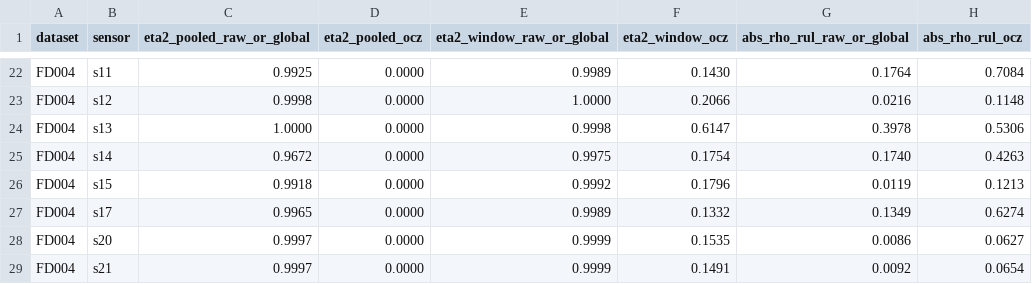
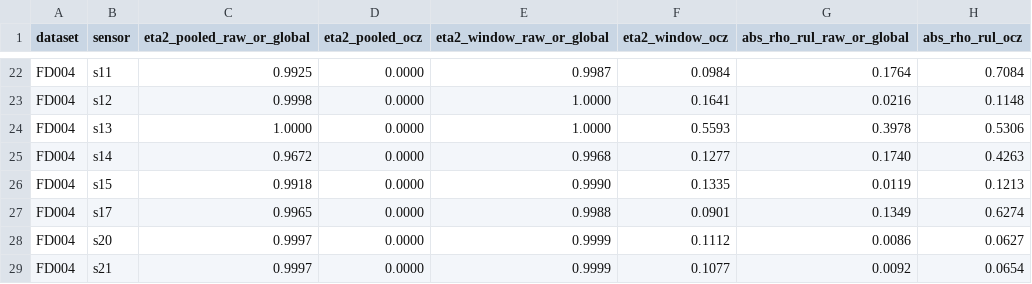
Before and after one commit to jj2266h/DAST_test, a CSV file: paper/data/rq1_oc_variance.csv, drawn as a sheet; only a part is shown, gaps mark what is left out; the diff covers the shown part only; the diff names each change by its address in the sheet, - before the commit and + after, or states it on an @@ line.

```diff
--- a/paper/data/rq1_oc_variance.csv
+++ b/paper/data/rq1_oc_variance.csv
-E22 (eta2_window_raw_or_global): 0.9989
+E22 (eta2_window_raw_or_global): 0.9987
-F22 (eta2_window_ocz): 0.1430
+F22 (eta2_window_ocz): 0.0984
-F23 (eta2_window_ocz): 0.2066
+F23 (eta2_window_ocz): 0.1641
-E24 (eta2_window_raw_or_global): 0.9998
+E24 (eta2_window_raw_or_global): 1.0000
-F24 (eta2_window_ocz): 0.6147
+F24 (eta2_window_ocz): 0.5593
-E25 (eta2_window_raw_or_global): 0.9975
+E25 (eta2_window_raw_or_global): 0.9968
-F25 (eta2_window_ocz): 0.1754
+F25 (eta2_window_ocz): 0.1277
-E26 (eta2_window_raw_or_global): 0.9992
+E26 (eta2_window_raw_or_global): 0.9990
-F26 (eta2_window_ocz): 0.1796
+F26 (eta2_window_ocz): 0.1335
-E27 (eta2_window_raw_or_global): 0.9989
+E27 (eta2_window_raw_or_global): 0.9988
-F27 (eta2_window_ocz): 0.1332
+F27 (eta2_window_ocz): 0.0901
-F28 (eta2_window_ocz): 0.1535
+F28 (eta2_window_ocz): 0.1112
-F29 (eta2_window_ocz): 0.1491
+F29 (eta2_window_ocz): 0.1077
```
Also changed, not shown: 31 edited cells elsewhere in this file, paper/data/rq1_eta2_robustness.csv, 4 other files.
